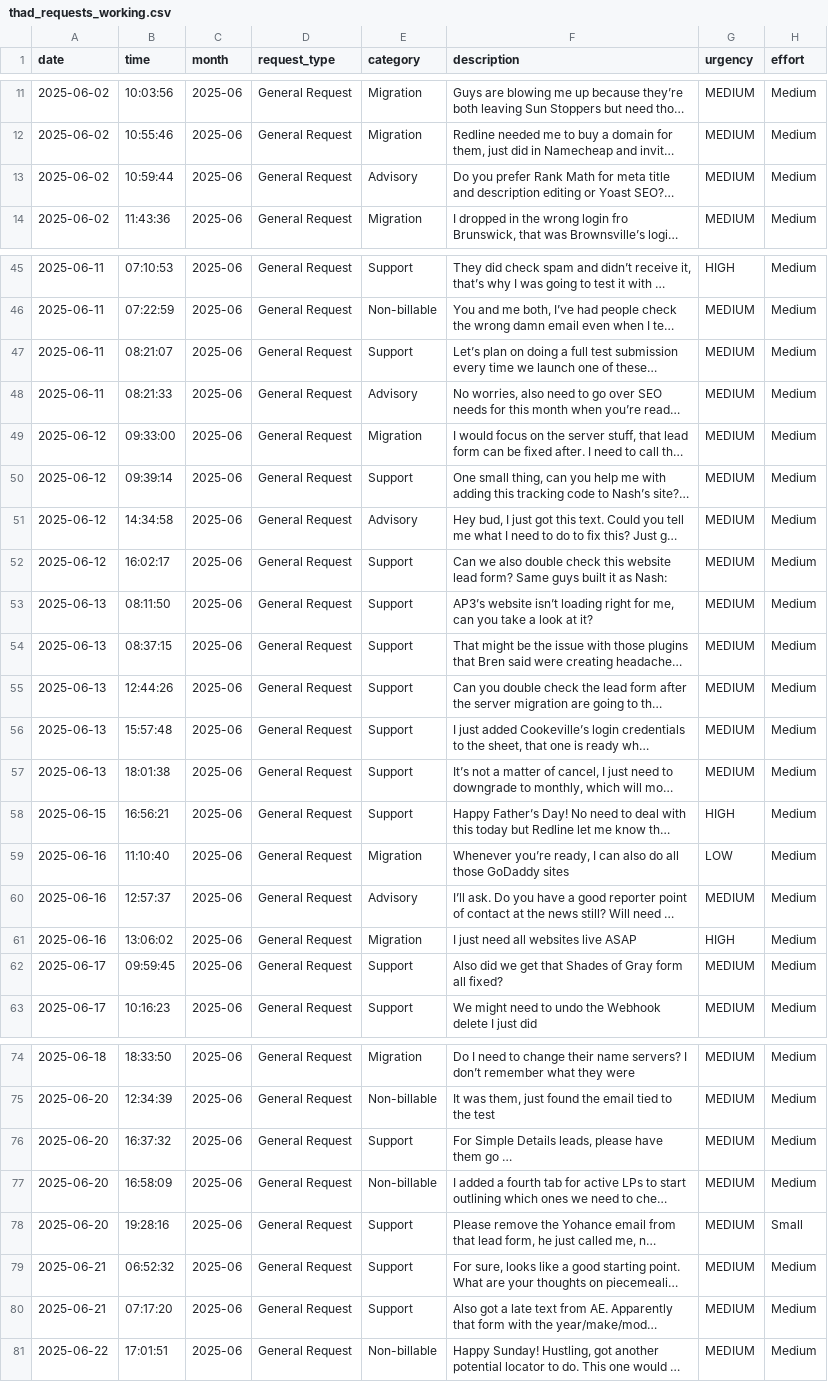
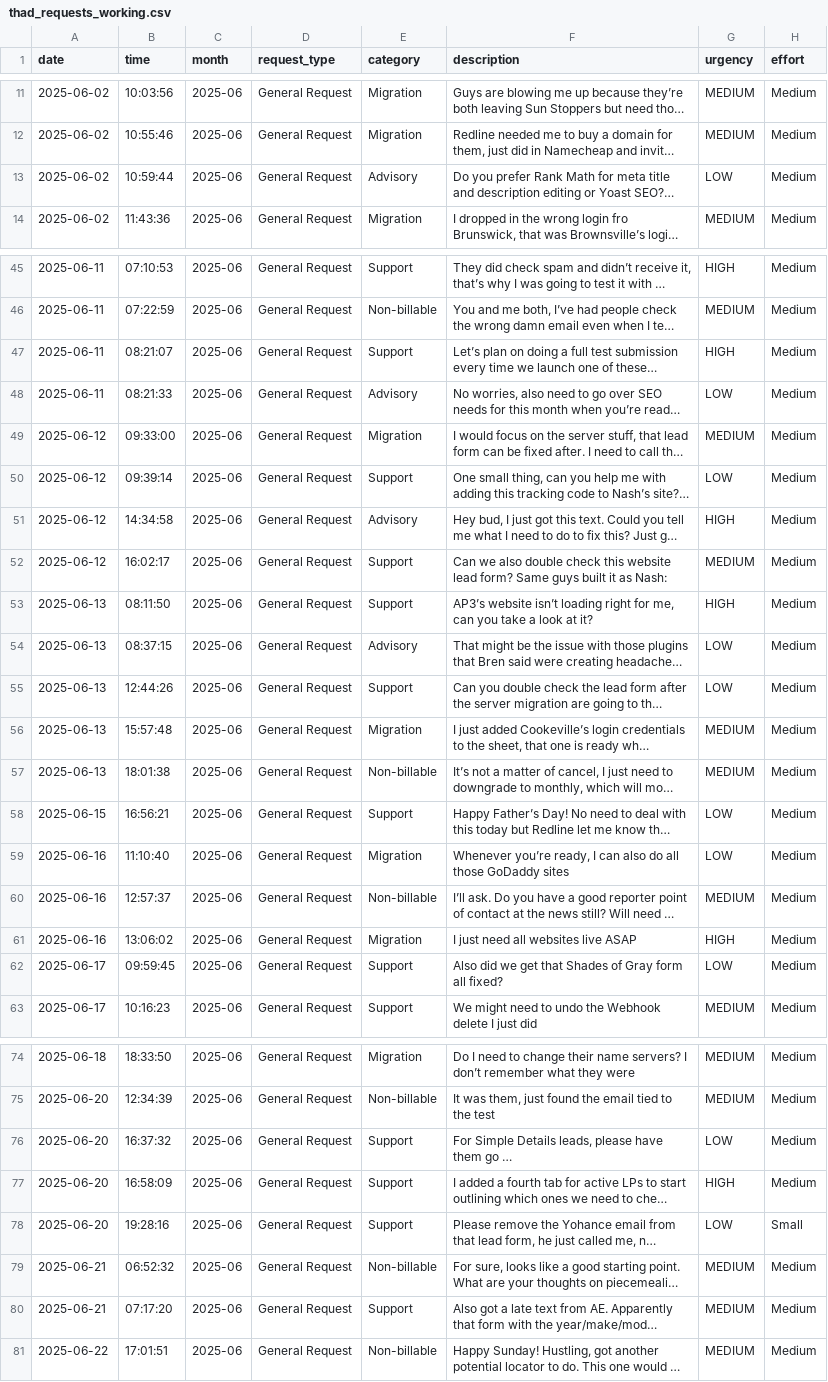
Before and after one commit to jmstew3/support-billing-tracker, a CSV file: data/03_final/thad_requests_working.csv, drawn as a sheet; only a part is shown, gaps mark what is left out; long unchanged cells end in …; the diff covers the shown part only; the diff names each change by its address in the sheet, - before the commit and + after, or states it on an @@ line.

```diff
--- a/data/03_final/thad_requests_working.csv
+++ b/data/03_final/thad_requests_working.csv
-G13 (urgency): MEDIUM
+G13 (urgency): LOW
-G47 (urgency): MEDIUM
+G47 (urgency): HIGH
-G48 (urgency): MEDIUM
+G48 (urgency): LOW
-G50 (urgency): MEDIUM
+G50 (urgency): LOW
-G51 (urgency): MEDIUM
+G51 (urgency): HIGH
-G53 (urgency): MEDIUM
+G53 (urgency): HIGH
-E54 (category): Support
+E54 (category): Advisory
-G54:G55 (urgency): MEDIUM
+G54:G55 (urgency): LOW
-E56 (category): Support
+E56 (category): Migration
-E57 (category): Support
+E57 (category): Non-billable
-G58 (urgency): HIGH
+G58 (urgency): LOW
-E60 (category): Advisory
+E60 (category): Non-billable
-G62 (urgency): MEDIUM
+G62 (urgency): LOW
-G76 (urgency): MEDIUM
+G76 (urgency): LOW
-E77 (category): Non-billable
+E77 (category): Support
-G77 (urgency): MEDIUM
+G77 (urgency): HIGH
-G78 (urgency): MEDIUM
+G78 (urgency): LOW
-E79 (category): Support
+E79 (category): Non-billable
```
Also changed, not shown: 25 edited cells elsewhere in this file, 1 other file.
